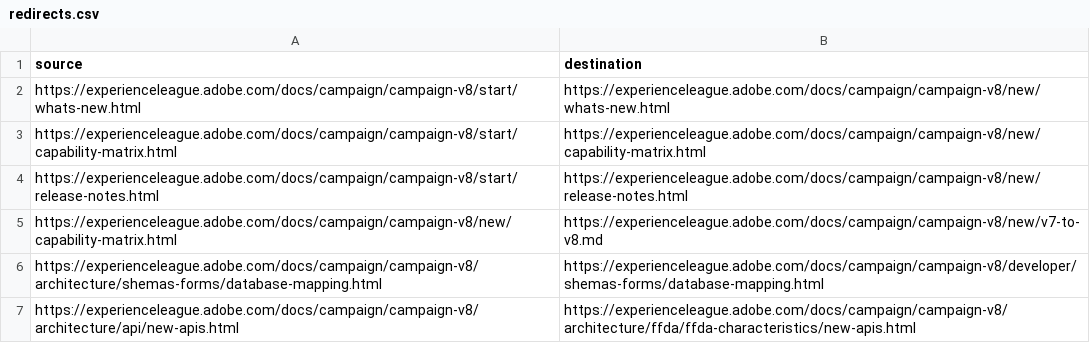
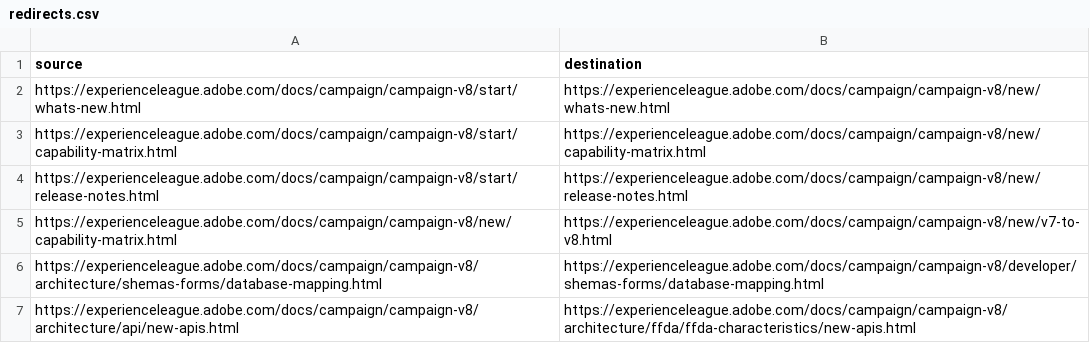
Before and after one commit to AdobeDocs/campaign.es-ES, a CSV file: redirects.csv, drawn as a sheet.

Commit message:
Synced non localizable files from repo .

```diff
--- a/redirects.csv
+++ b/redirects.csv
@@ -4,3 +4,3 @@ https://experienceleague.adobe.com/docs/campaign/campaign-v8/start/capability-ma
 https://experienceleague.adobe.com/docs/campaign/campaign-v8/start/release-notes.html,https://experienceleague.adobe.com/docs/campaign/campaign-v8/new/release-notes.html
-https://experienceleague.adobe.com/docs/campaign/campaign-v8/new/capability-matrix.html,https://experienceleague.adobe.com/docs/campaign/campaign-v8/new/v7-to-v8.md
+https://experienceleague.adobe.com/docs/campaign/campaign-v8/new/capability-matrix.html,https://experienceleague.adobe.com/docs/campaign/campaign-v8/new/v7-to-v8.html
 https://experienceleague.adobe.com/docs/campaign/campaign-v8/architecture/shemas-forms/database-mapping.html,https://experienceleague.adobe.com/docs/campaign/campaign-v8/developer/shemas-forms/database-mapping.html
```
